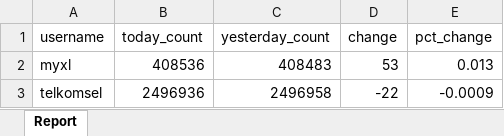
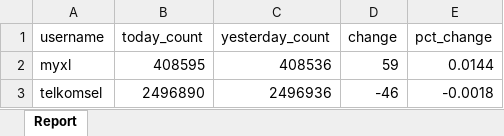
Before and after one commit to Vansaher/Instagram-Follower-Tracker, an Excel workbook: daily_report.xlsx, sheet Report, drawn as a sheet; values as stored, in another font and other column widths than the file's, no borders; the diff names each change by its address in the sheet, - before the commit and + after, or states it on an @@ line.

```diff
--- a/daily_report.xlsx (sheet Report)
+++ b/daily_report.xlsx (sheet Report)
-B2 (today_count): 408536
+B2 (today_count): 408595
-C2 (yesterday_count): 408483
+C2 (yesterday_count): 408536
-D2 (change): 53
+D2 (change): 59
-E2 (pct_change): 0.013
+E2 (pct_change): 0.0144
-B3 (today_count): 2496936
+B3 (today_count): 2496890
-C3 (yesterday_count): 2496958
+C3 (yesterday_count): 2496936
-D3 (change): -22
+D3 (change): -46
-E3 (pct_change): -0.0009
+E3 (pct_change): -0.0018
```
Also changed, not shown: 1 other file.
